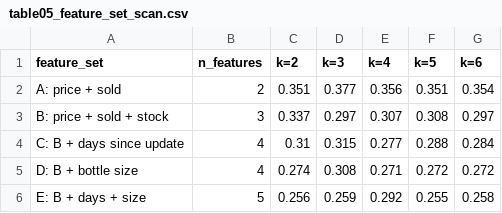
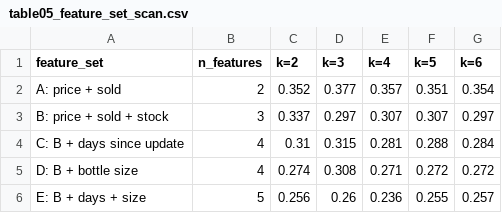
Before and after one commit to kvmmn/_COM7022_MachineLearning, a CSV file: COM7022 - Assignment/output/tables/table05_feature_set_scan.csv, drawn as a sheet.

```diff
--- a/COM7022 - Assignment/output/tables/table05_feature_set_scan.csv
+++ b/COM7022 - Assignment/output/tables/table05_feature_set_scan.csv
@@ -1,6 +1,6 @@
 feature_set,n_features,k=2,k=3,k=4,k=5,k=6
-A: price + sold,2,0.351,0.377,0.356,0.351,0.354
-B: price + sold + stock,3,0.337,0.297,0.307,0.308,0.297
-C: B + days since update,4,0.31,0.315,0.277,0.288,0.284
+A: price + sold,2,0.352,0.377,0.357,0.351,0.354
+B: price + sold + stock,3,0.337,0.297,0.307,0.307,0.297
+C: B + days since update,4,0.31,0.315,0.281,0.288,0.284
 D: B + bottle size,4,0.274,0.308,0.271,0.272,0.272
-E: B + days + size,5,0.256,0.259,0.292,0.255,0.258
+E: B + days + size,5,0.256,0.26,0.236,0.255,0.257
```
Also changed, not shown: COM7022 - Assignment/output/cluster_assignments.csv, COM7022 - Assignment/output/tables/table07_kmeans_k_scan.csv, 25 other files.
